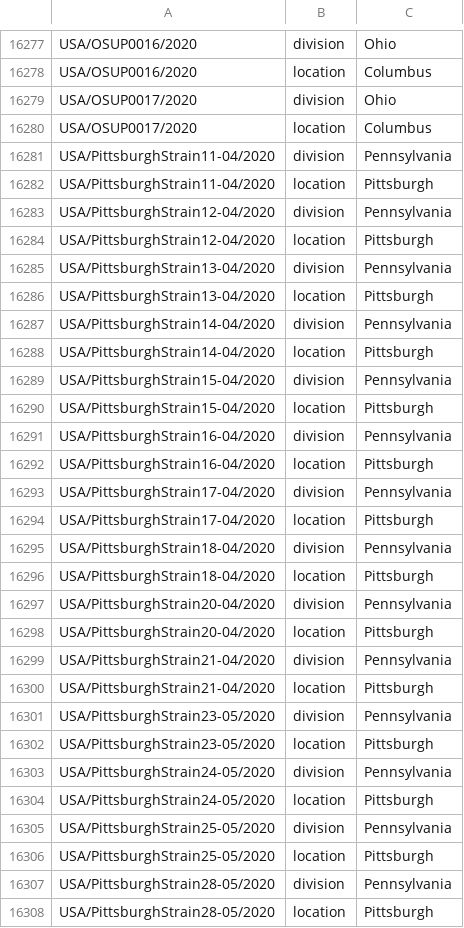
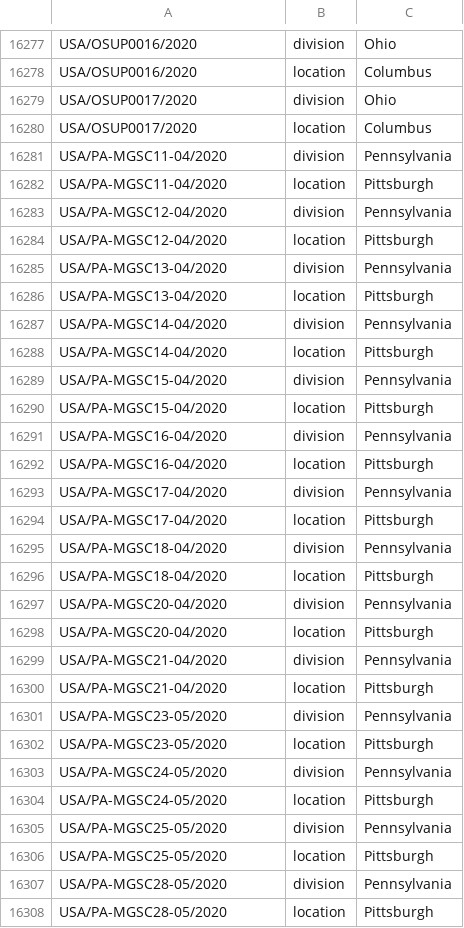
Before and after one commit to nextstrain/ncov-ingest, a TSV file: source-data/annotations.tsv, drawn as a sheet; only a part is shown, gaps mark what is left out; the diff covers the shown part only.

Commit message:
update strain name changes

```diff
--- a/source-data/annotations.tsv
+++ b/source-data/annotations.tsv
@@ -16280,29 +16280,29 @@ USA/OSUP0017/2020	division	Ohio
 USA/OSUP0017/2020	location	Columbus
-USA/PittsburghStrain11-04/2020	division	Pennsylvania
-USA/PittsburghStrain11-04/2020	location	Pittsburgh
-USA/PittsburghStrain12-04/2020	division	Pennsylvania
-USA/PittsburghStrain12-04/2020	location	Pittsburgh
-USA/PittsburghStrain13-04/2020	division	Pennsylvania
-USA/PittsburghStrain13-04/2020	location	Pittsburgh
-USA/PittsburghStrain14-04/2020	division	Pennsylvania
-USA/PittsburghStrain14-04/2020	location	Pittsburgh
-USA/PittsburghStrain15-04/2020	division	Pennsylvania
-USA/PittsburghStrain15-04/2020	location	Pittsburgh
-USA/PittsburghStrain16-04/2020	division	Pennsylvania
-USA/PittsburghStrain16-04/2020	location	Pittsburgh
-USA/PittsburghStrain17-04/2020	division	Pennsylvania
-USA/PittsburghStrain17-04/2020	location	Pittsburgh
-USA/PittsburghStrain18-04/2020	division	Pennsylvania
-USA/PittsburghStrain18-04/2020	location	Pittsburgh
-USA/PittsburghStrain20-04/2020	division	Pennsylvania
-USA/PittsburghStrain20-04/2020	location	Pittsburgh
-USA/PittsburghStrain21-04/2020	division	Pennsylvania
-USA/PittsburghStrain21-04/2020	location	Pittsburgh
-USA/PittsburghStrain23-05/2020	division	Pennsylvania
-USA/PittsburghStrain23-05/2020	location	Pittsburgh
-USA/PittsburghStrain24-05/2020	division	Pennsylvania
-USA/PittsburghStrain24-05/2020	location	Pittsburgh
-USA/PittsburghStrain25-05/2020	division	Pennsylvania
-USA/PittsburghStrain25-05/2020	location	Pittsburgh
-USA/PittsburghStrain28-05/2020	division	Pennsylvania
-USA/PittsburghStrain28-05/2020	location	Pittsburgh
+USA/PA-MGSC11-04/2020	division	Pennsylvania
+USA/PA-MGSC11-04/2020	location	Pittsburgh
+USA/PA-MGSC12-04/2020	division	Pennsylvania
+USA/PA-MGSC12-04/2020	location	Pittsburgh
+USA/PA-MGSC13-04/2020	division	Pennsylvania
+USA/PA-MGSC13-04/2020	location	Pittsburgh
+USA/PA-MGSC14-04/2020	division	Pennsylvania
+USA/PA-MGSC14-04/2020	location	Pittsburgh
+USA/PA-MGSC15-04/2020	division	Pennsylvania
+USA/PA-MGSC15-04/2020	location	Pittsburgh
+USA/PA-MGSC16-04/2020	division	Pennsylvania
+USA/PA-MGSC16-04/2020	location	Pittsburgh
+USA/PA-MGSC17-04/2020	division	Pennsylvania
+USA/PA-MGSC17-04/2020	location	Pittsburgh
+USA/PA-MGSC18-04/2020	division	Pennsylvania
+USA/PA-MGSC18-04/2020	location	Pittsburgh
+USA/PA-MGSC20-04/2020	division	Pennsylvania
+USA/PA-MGSC20-04/2020	location	Pittsburgh
+USA/PA-MGSC21-04/2020	division	Pennsylvania
+USA/PA-MGSC21-04/2020	location	Pittsburgh
+USA/PA-MGSC23-05/2020	division	Pennsylvania
+USA/PA-MGSC23-05/2020	location	Pittsburgh
+USA/PA-MGSC24-05/2020	division	Pennsylvania
+USA/PA-MGSC24-05/2020	location	Pittsburgh
+USA/PA-MGSC25-05/2020	division	Pennsylvania
+USA/PA-MGSC25-05/2020	location	Pittsburgh
+USA/PA-MGSC28-05/2020	division	Pennsylvania
+USA/PA-MGSC28-05/2020	location	Pittsburgh
```
Also changed, not shown: 60 edited cells elsewhere in this file.
